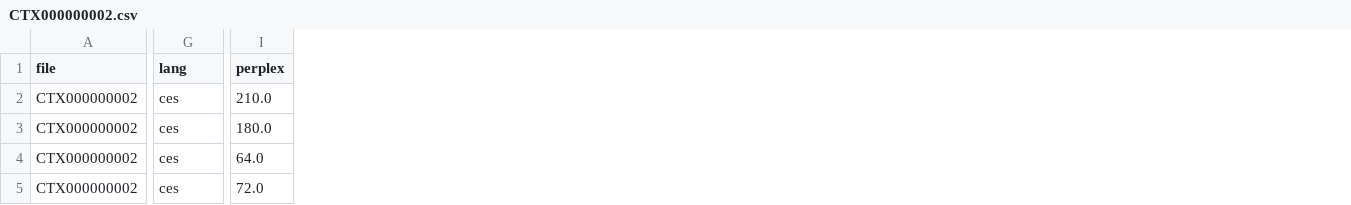
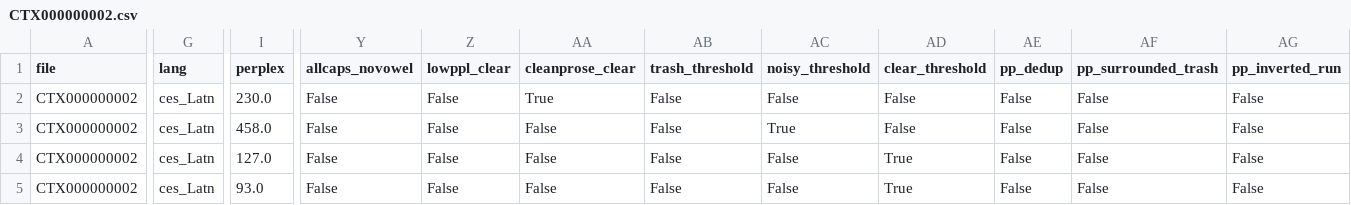
Before and after one commit to ufal/atrium-alto-postprocess, a CSV file: data_samples/DOC_LINE_CATEG/CTX000000002.csv, drawn as a sheet; only a part is shown, gaps mark what is left out; the diff covers the shown part only; the diff names each change by its address in the sheet, - before the commit and + after, or states it on an @@ line.

Commit message:
added diagnostic columns and docs update

```diff
--- a/data_samples/DOC_LINE_CATEG/CTX000000002.csv
+++ b/data_samples/DOC_LINE_CATEG/CTX000000002.csv
+column Y (allcaps_novowel), rows 2-5: all False
+column Z (lowppl_clear), rows 2-5: all False
+column AA (cleanprose_clear), rows 2-5: True | False | False | False
+column AB (trash_threshold), rows 2-5: all False
+column AC (noisy_threshold), rows 2-5: False | True | False | False
+column AD (clear_threshold), rows 2-5: False | False | True | True
+column AE (pp_dedup), rows 2-5: all False
+column AF (pp_surrounded_trash), rows 2-5: all False
+column AG (pp_inverted_run), rows 2-5: all False
-G2:G5 (lang): ces
+G2:G5 (lang): ces_Latn
-I2 (perplex): 210.0
+I2 (perplex): 230.0
-I3 (perplex): 180.0
+I3 (perplex): 458.0
-I4 (perplex): 64.0
+I4 (perplex): 127.0
-I5 (perplex): 72.0
+I5 (perplex): 93.0
```
Also changed, not shown: 1 removed row and 48 edited cells elsewhere in this file, data_samples/DOC_LINE_CATEG/CTX000000001.csv, data_samples/DOC_LINE_CATEG/CTX000000003.csv, 8 other files.
